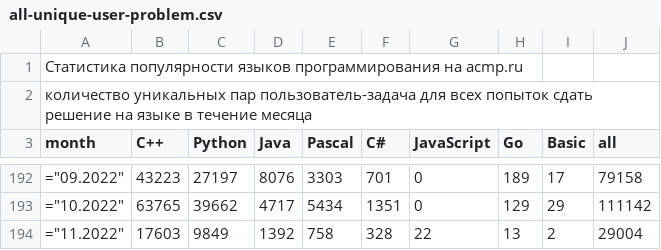
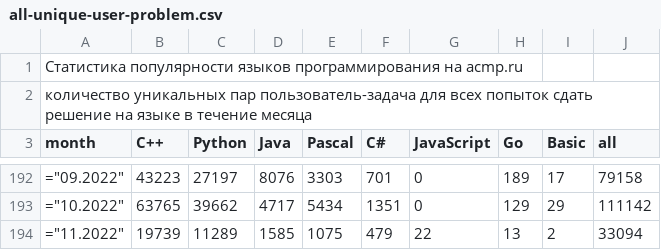
Before and after one commit to BorisMenshikov/acmp-langs-data, a CSV file: all-unique-user-problem.csv, drawn as a sheet; only a part is shown, gaps mark what is left out.

```diff
--- a/all-unique-user-problem.csv
+++ b/all-unique-user-problem.csv
@@ -193,2 +193,2 @@ month;C++;Python;Java;Pascal;C#;JavaScript;Go;Basic;all
 ="10.2022";63765;39662;4717;5434;1351;0;129;29;111142
-="11.2022";17603;9849;1392;758;328;22;13;2;29004
+="11.2022";19739;11289;1585;1075;479;22;13;2;33094
```
Also changed, not shown: accepted-attempts.csv, all-unique-users.csv, 15 other files.
